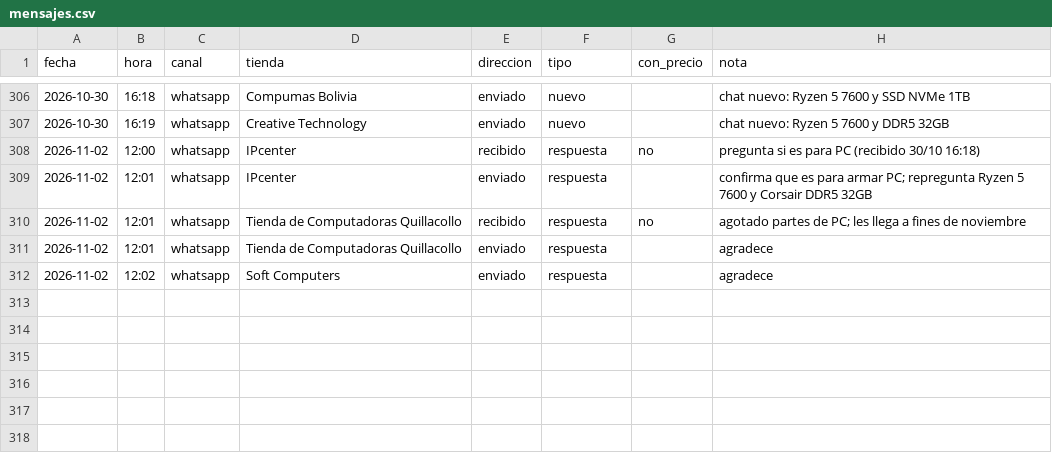
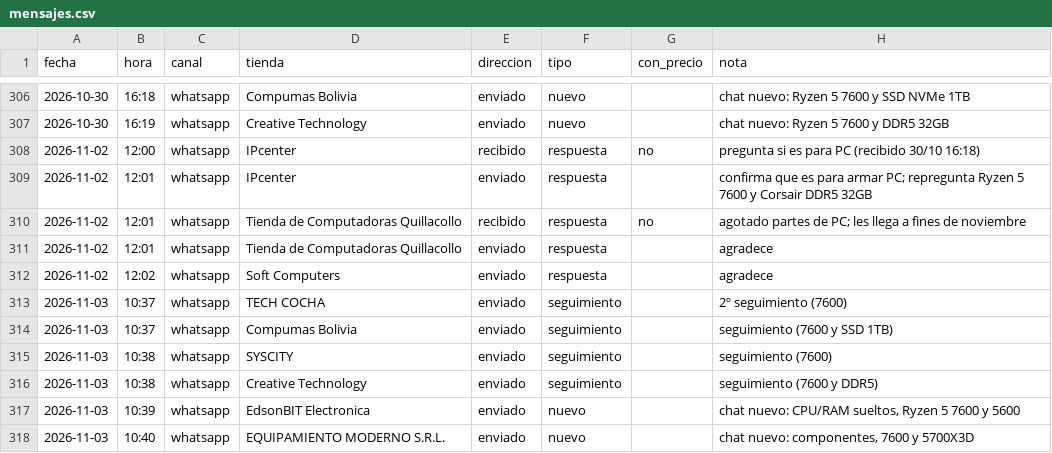
Before and after one commit to Santi491/Claude-, a CSV file: mensajes.csv, drawn as a sheet; only a part is shown, gaps mark what is left out.

```diff
--- a/mensajes.csv
+++ b/mensajes.csv
@@ -312 +312,7 @@ fecha,hora,canal,tienda,direccion,tipo,con_precio,nota
 2026-11-02,12:02,whatsapp,Soft Computers,enviado,respuesta,,agradece
+2026-11-03,10:37,whatsapp,TECH COCHA,enviado,seguimiento,,2º seguimiento (7600)
+2026-11-03,10:37,whatsapp,Compumas Bolivia,enviado,seguimiento,,seguimiento (7600 y SSD 1TB)
+2026-11-03,10:38,whatsapp,SYSCITY,enviado,seguimiento,,seguimiento (7600)
+2026-11-03,10:38,whatsapp,Creative Technology,enviado,seguimiento,,seguimiento (7600 y DDR5)
+2026-11-03,10:39,whatsapp,EdsonBIT Electronica,enviado,nuevo,,"chat nuevo: CPU/RAM sueltos, Ryzen 5 7600 y 5600"
+2026-11-03,10:40,whatsapp,EQUIPAMIENTO MODERNO S.R.L.,enviado,nuevo,,"chat nuevo: componentes, 7600 y 5700X3D"
```
Also changed, not shown: actividad.csv, plan.csv, 1 other file.
